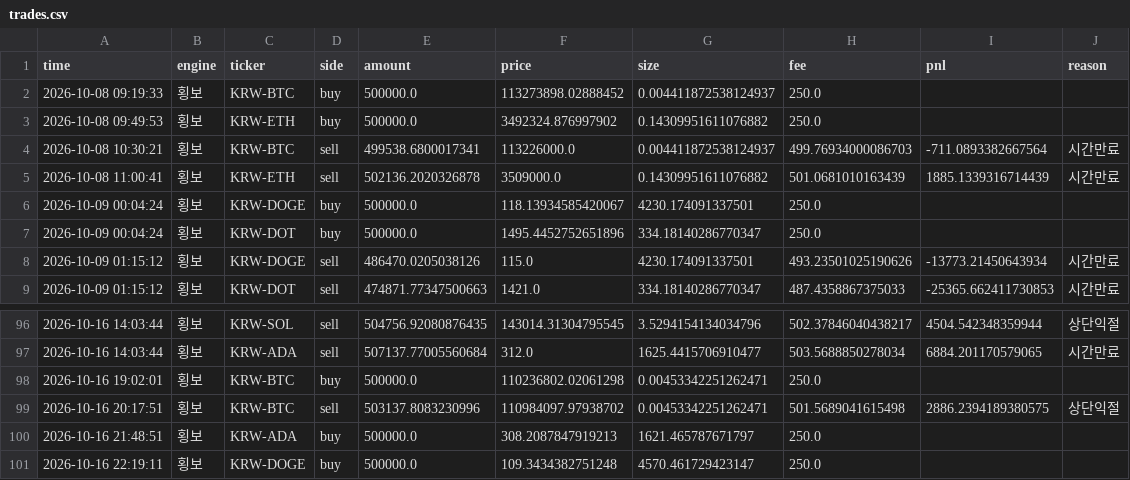
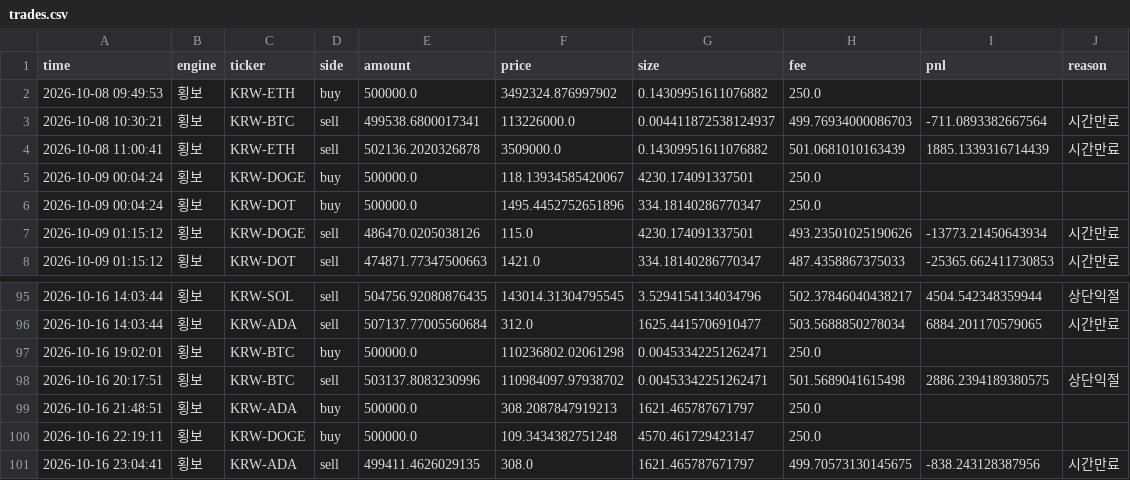
Before and after one commit to reoh97/SuperPro, a CSV file: reports/trades.csv, drawn as a sheet; only a part is shown, gaps mark what is left out; removed rows and columns are numbered as before the commit, all else as after; the diff names each change by its address in the sheet, - before the commit and + after, or states it on an @@ line.

```diff
--- a/reports/trades.csv
+++ b/reports/trades.csv
-row 2: 2026-10-08 09:19:33 | 횡보 | KRW-BTC | buy | 500000.0 | 113273898.02888452 | 0.004411872538124937 | 250.0
+row 101: 2026-10-16 23:04:41 | 횡보 | KRW-ADA | sell | 499411.4626029135 | 308.0 | 1621.465787671797 | 499.70573130145675 | -838.243128387956 | 시간만료
```
Also changed, not shown: 1 other file.
